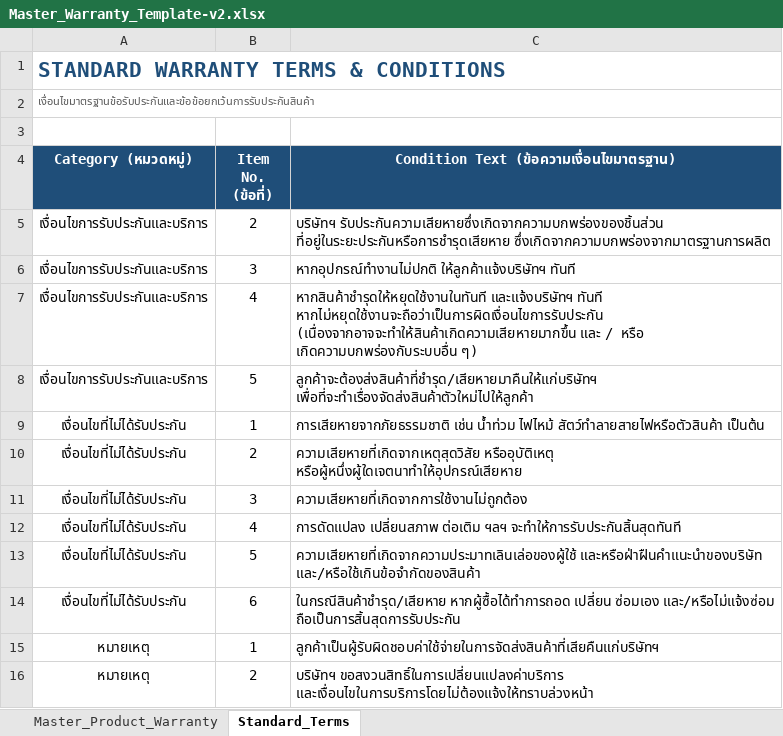
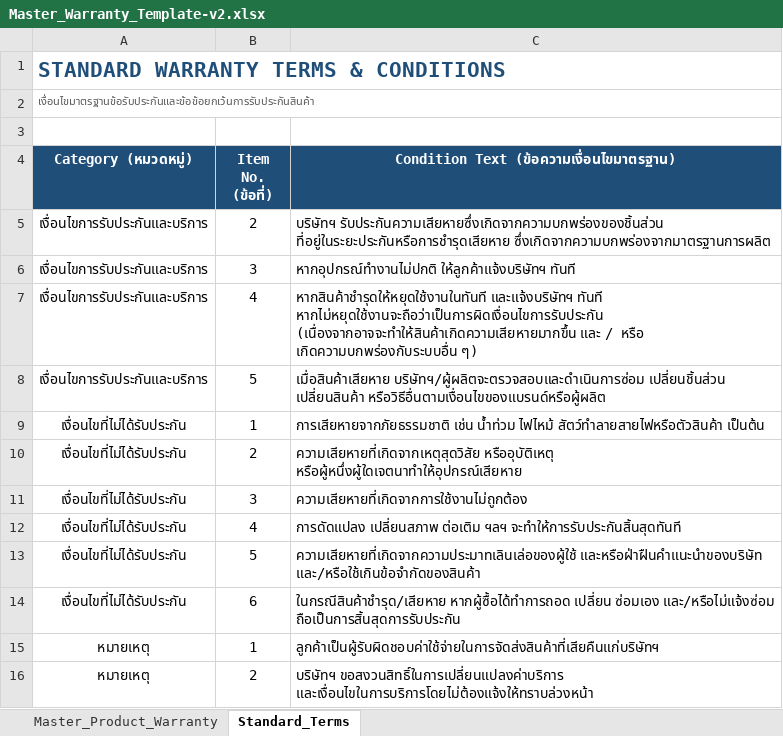
Before and after one commit to mawenbo38/Warranty-App, an Excel workbook: Master_Warranty_Template-v2.xlsx, sheet Standard_Terms, drawn as a sheet; values as stored, in another font and other column widths than the file's, no borders; the diff names each change by its address in the sheet, - before the commit and + after, or states it on an @@ line.

Commit message:
Add files via upload

```diff
--- a/Master_Warranty_Template-v2.xlsx (sheet Standard_Terms)
+++ b/Master_Warranty_Template-v2.xlsx (sheet Standard_Terms)
-C8: ลูกค้าจะต้องส่งสินค้าที่ชำรุด/เสียหายมาคืนให้แก่บริษัทฯ เพื่อที่จะทำเรื่องจัดส่งสินค้าตัวใหม่ไปให้ลูกค้า
+C8: เมื่อสินค้าเสียหาย บริษัทฯ/ผู้ผลิตจะตรวจสอบและดำเนินการซ่อม เปลี่ยนชิ้นส่วน เปลี่ยนสินค้า หรือวิธีอื่นตามเงื่อนไขของแบรนด์หรือผู้ผลิต
```
